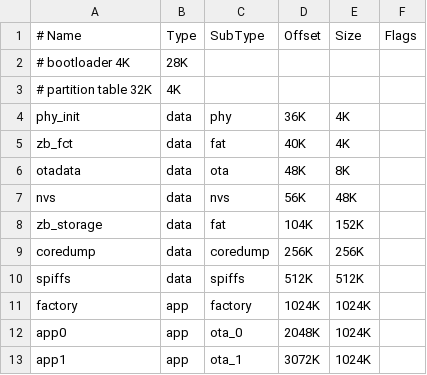
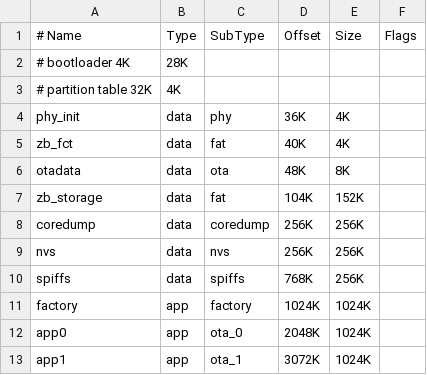
Before and after one commit to nomis/eightfold-seal, a CSV file: partitions.esp32-h2-devkitm-1.csv, drawn as a sheet.

```diff
--- a/partitions.esp32-h2-devkitm-1.csv
+++ b/partitions.esp32-h2-devkitm-1.csv
@@ -6,6 +6,6 @@ zb_fct,     data, fat,         40K,    4K,
 otadata,    data, ota,         48K,    8K,
-nvs,        data, nvs,         56K,   48K,
 zb_storage, data, fat,        104K,  152K,
 coredump,   data, coredump,   256K,  256K,
-spiffs,     data, spiffs,     512K,  512K,
+nvs,        data, nvs,        256K,  256K,
+spiffs,     data, spiffs,     768K,  256K,
 factory,    app,  factory,   1024K, 1024K,
```
Also changed, not shown: partitions.esp32-c6-devkitc-1.csv.
